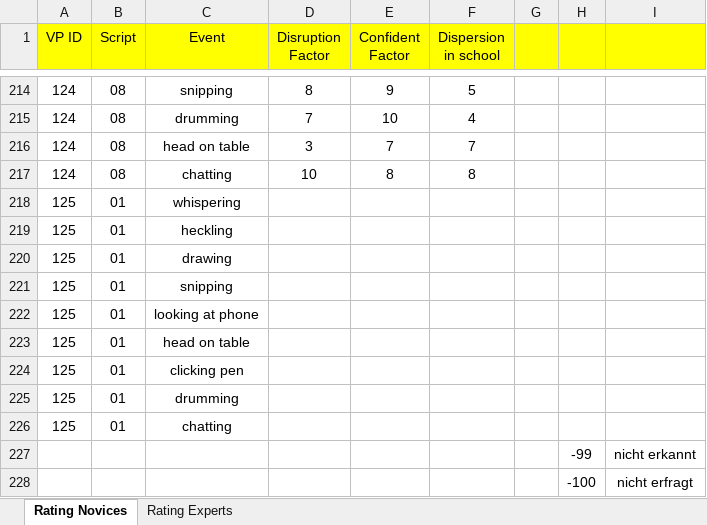
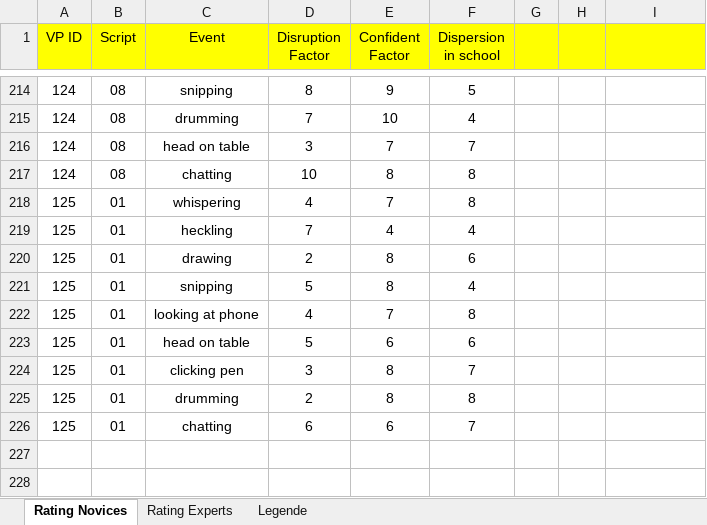
Before and after one commit to ginaamri/Mandy-PhD, an Excel workbook: 01_studies/01_Laborstudie ProVisioNET/SRI/Coding_SRI_AL.xlsx, sheet Rating Novices, drawn as a sheet; only a part is shown, gaps mark what is left out; values as stored, in another font and other column widths than the file's, no borders; the diff names each change by its address in the sheet, - before the commit and + after, or states it on an @@ line.

```diff
--- a/01_studies/01_Laborstudie ProVisioNET/SRI/Coding_SRI_AL.xlsx (sheet Rating Novices)
+++ b/01_studies/01_Laborstudie ProVisioNET/SRI/Coding_SRI_AL.xlsx (sheet Rating Novices)
+sheet tab: Legende
-D218 (Disruption Factor): (empty)
+D218 (Disruption Factor): 4
-E218 (Confident Factor): (empty)
+E218 (Confident Factor): 7
-F218 (Dispersion in school): (empty)
+F218 (Dispersion in school): 8
-D219 (Disruption Factor): (empty)
+D219 (Disruption Factor): 7
-E219 (Confident Factor): (empty)
+E219 (Confident Factor): 4
-F219 (Dispersion in school): (empty)
+F219 (Dispersion in school): 4
-D220 (Disruption Factor): (empty)
+D220 (Disruption Factor): 2
-E220:E221 (Confident Factor): (empty)
+E220:E221 (Confident Factor): 8
-F220 (Dispersion in school): (empty)
+F220 (Dispersion in school): 6
-D221 (Disruption Factor): (empty)
+D221 (Disruption Factor): 5
-F221 (Dispersion in school): (empty)
+F221 (Dispersion in school): 4
-D222 (Disruption Factor): (empty)
+D222 (Disruption Factor): 4
-E222 (Confident Factor): (empty)
+E222 (Confident Factor): 7
-F222 (Dispersion in school): (empty)
+F222 (Dispersion in school): 8
-D223 (Disruption Factor): (empty)
+D223 (Disruption Factor): 5
-E223 (Confident Factor): (empty)
+E223 (Confident Factor): 6
-F223 (Dispersion in school): (empty)
+F223 (Dispersion in school): 6
-D224 (Disruption Factor): (empty)
+D224 (Disruption Factor): 3
-E224:E225 (Confident Factor): (empty)
+E224:E225 (Confident Factor): 8
-F224 (Dispersion in school): (empty)
+F224 (Dispersion in school): 7
-D225 (Disruption Factor): (empty)
+D225 (Disruption Factor): 2
-F225 (Dispersion in school): (empty)
+F225 (Dispersion in school): 8
-D226 (Disruption Factor): (empty)
+D226 (Disruption Factor): 6
-E226 (Confident Factor): (empty)
+E226 (Confident Factor): 6
-F226 (Dispersion in school): (empty)
+F226 (Dispersion in school): 7
-row 227:  |  |  |  |  |  |  | -99 | nicht erkannt
-row 228:  |  |  |  |  |  |  | -100 | nicht erfragt
```
Also changed, not shown: sheet Rating Experts.
